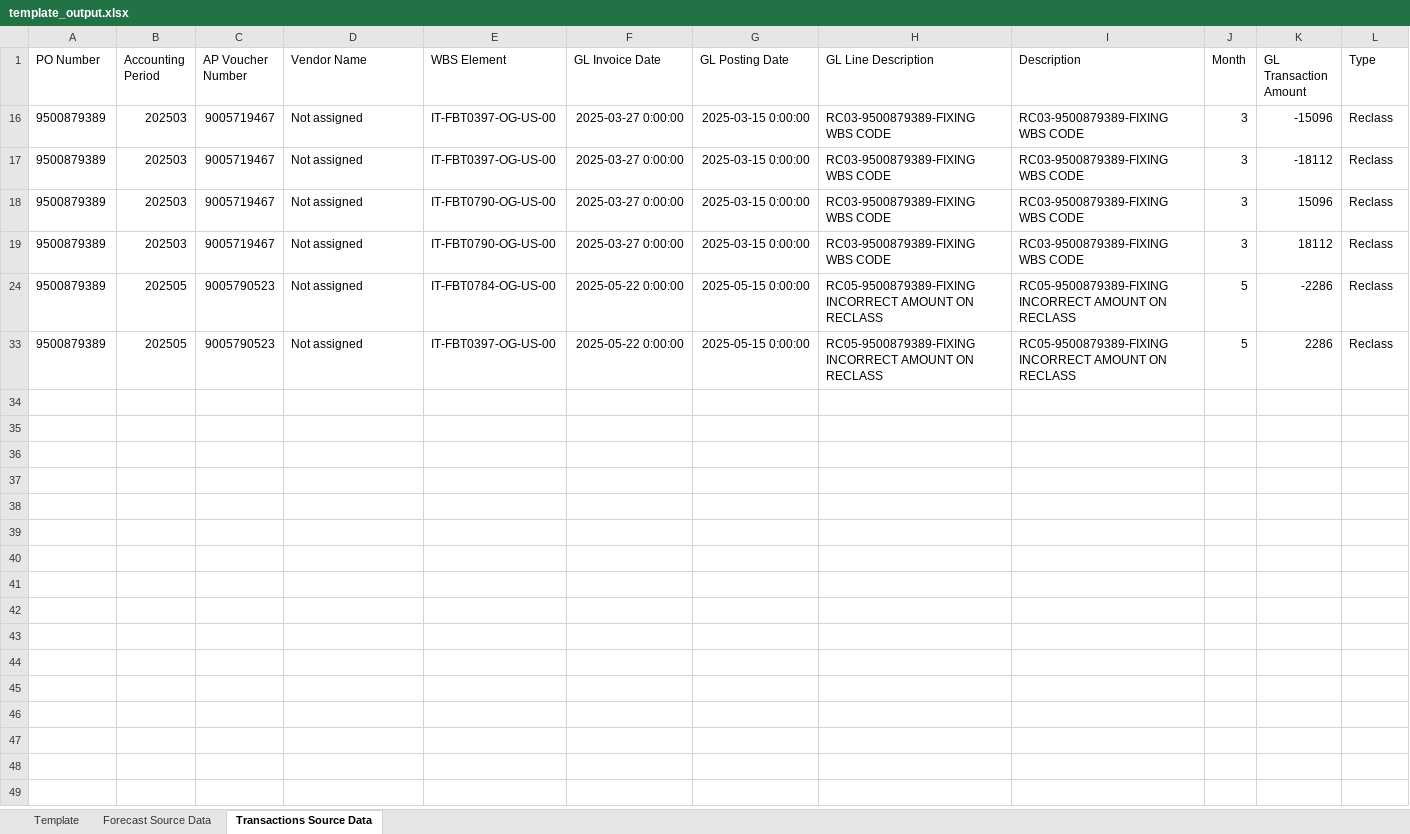
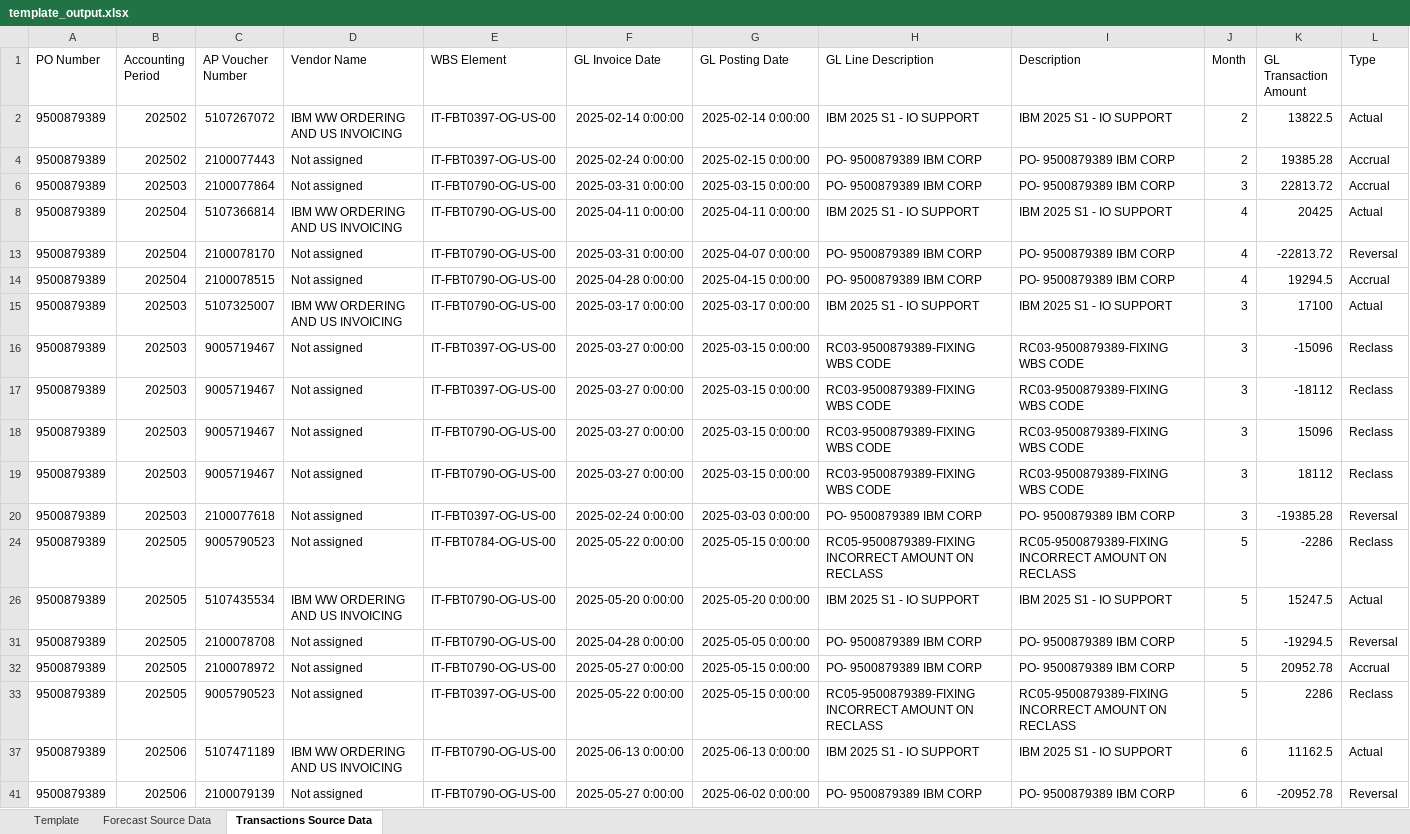
Before and after one commit to pfizer-maryoelkers/financial-automation-project, an Excel workbook: data/template_output.xlsx, sheet Transactions Source Data, drawn as a sheet; only a part is shown; values as stored, in another font and other column widths than the file's, no borders; the diff covers the shown part only; the diff names each change by its address in the sheet, - before the commit and + after, or states it on an @@ line.

Commit message:
added new template file in data/

```diff
--- a/data/template_output.xlsx (sheet Transactions Source Data)
+++ b/data/template_output.xlsx (sheet Transactions Source Data)
@@ row 2 unhidden: 9500879389 | 202502 | 5107267072 | IBM WW ORDERING AND US INVOICING | IT-FBT0397-OG-US-00 | 2025-02-14 0:00:00 | 2025-02-14 0:00:00 | IBM 2025 S1 - IO SUPPORT | IBM 2025 S1 - IO SUPPORT | 2 | 13822.5 | Actual @@
@@ row 4 unhidden: 9500879389 | 202502 | 2100077443 | Not assigned | IT-FBT0397-OG-US-00 | 2025-02-24 0:00:00 | 2025-02-15 0:00:00 | PO- 9500879389 IBM CORP | PO- 9500879389 IBM CORP | 2 | 19385.28 | Accrual @@
@@ row 6 unhidden: 9500879389 | 202503 | 2100077864 | Not assigned | IT-FBT0790-OG-US-00 | 2025-03-31 0:00:00 | 2025-03-15 0:00:00 | PO- 9500879389 IBM CORP | PO- 9500879389 IBM CORP | 3 | 22813.72 | Accrual @@
@@ row 8 unhidden: 9500879389 | 202504 | 5107366814 | IBM WW ORDERING AND US INVOICING | IT-FBT0790-OG-US-00 | 2025-04-11 0:00:00 | 2025-04-11 0:00:00 | IBM 2025 S1 - IO SUPPORT | IBM 2025 S1 - IO SUPPORT | 4 | 20425 | Actual @@
@@ row 13 unhidden: 9500879389 | 202504 | 2100078170 | Not assigned | IT-FBT0790-OG-US-00 | 2025-03-31 0:00:00 | 2025-04-07 0:00:00 | PO- 9500879389 IBM CORP | PO- 9500879389 IBM CORP | 4 | -22813.72 | Reversal @@
@@ row 14 unhidden: 9500879389 | 202504 | 2100078515 | Not assigned | IT-FBT0790-OG-US-00 | 2025-04-28 0:00:00 | 2025-04-15 0:00:00 | PO- 9500879389 IBM CORP | PO- 9500879389 IBM CORP | 4 | 19294.5 | Accrual @@
@@ row 15 unhidden: 9500879389 | 202503 | 5107325007 | IBM WW ORDERING AND US INVOICING | IT-FBT0790-OG-US-00 | 2025-03-17 0:00:00 | 2025-03-17 0:00:00 | IBM 2025 S1 - IO SUPPORT | IBM 2025 S1 - IO SUPPORT | 3 | 17100 | Actual @@
@@ row 20 unhidden: 9500879389 | 202503 | 2100077618 | Not assigned | IT-FBT0397-OG-US-00 | 2025-02-24 0:00:00 | 2025-03-03 0:00:00 | PO- 9500879389 IBM CORP | PO- 9500879389 IBM CORP | 3 | -19385.28 | Reversal @@
@@ row 26 unhidden: 9500879389 | 202505 | 5107435534 | IBM WW ORDERING AND US INVOICING | IT-FBT0790-OG-US-00 | 2025-05-20 0:00:00 | 2025-05-20 0:00:00 | IBM 2025 S1 - IO SUPPORT | IBM 2025 S1 - IO SUPPORT | 5 | 15247.5 | Actual @@
@@ row 31 unhidden: 9500879389 | 202505 | 2100078708 | Not assigned | IT-FBT0790-OG-US-00 | 2025-04-28 0:00:00 | 2025-05-05 0:00:00 | PO- 9500879389 IBM CORP | PO- 9500879389 IBM CORP | 5 | -19294.5 | Reversal @@
@@ row 32 unhidden: 9500879389 | 202505 | 2100078972 | Not assigned | IT-FBT0790-OG-US-00 | 2025-05-27 0:00:00 | 2025-05-15 0:00:00 | PO- 9500879389 IBM CORP | PO- 9500879389 IBM CORP | 5 | 20952.78 | Accrual @@
@@ row 37 unhidden: 9500879389 | 202506 | 5107471189 | IBM WW ORDERING AND US INVOICING | IT-FBT0790-OG-US-00 | 2025-06-13 0:00:00 | 2025-06-13 0:00:00 | IBM 2025 S1 - IO SUPPORT | IBM 2025 S1 - IO SUPPORT | 6 | 11162.5 | Actual @@
@@ row 41 unhidden: 9500879389 | 202506 | 2100079139 | Not assigned | IT-FBT0790-OG-US-00 | 2025-05-27 0:00:00 | 2025-06-02 0:00:00 | PO- 9500879389 IBM CORP | PO- 9500879389 IBM CORP | 6 | -20952.78 | Reversal @@
```
Also changed, not shown: 9 hidden or unhidden rows elsewhere in this sheet, 3 other files.
